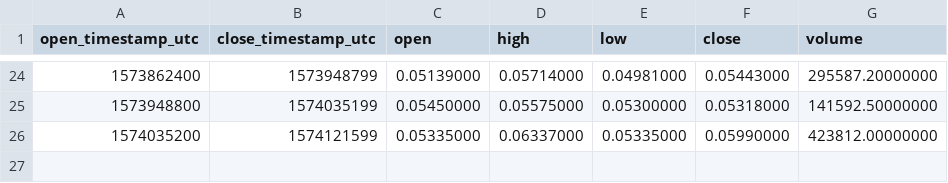
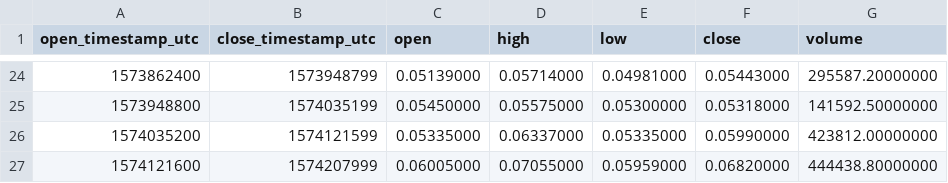
Before and after one commit to cryptobigbro/binance-KAVABNB, a CSV file: binance-KAVABNB-1d.csv, drawn as a sheet; only a part is shown, gaps mark what is left out.

```diff
--- a/binance-KAVABNB-1d.csv
+++ b/binance-KAVABNB-1d.csv
@@ -26 +26,2 @@ open_timestamp_utc,close_timestamp_utc,open,high,low,close,volume
 1574035200,1574121599,0.05335000,0.06337000,0.05335000,0.05990000,423812.00000000
+1574121600,1574207999,0.06005000,0.07055000,0.05959000,0.06820000,444438.80000000
```
Also changed, not shown: binance-KAVABNB-1h.csv, 1 other file.
